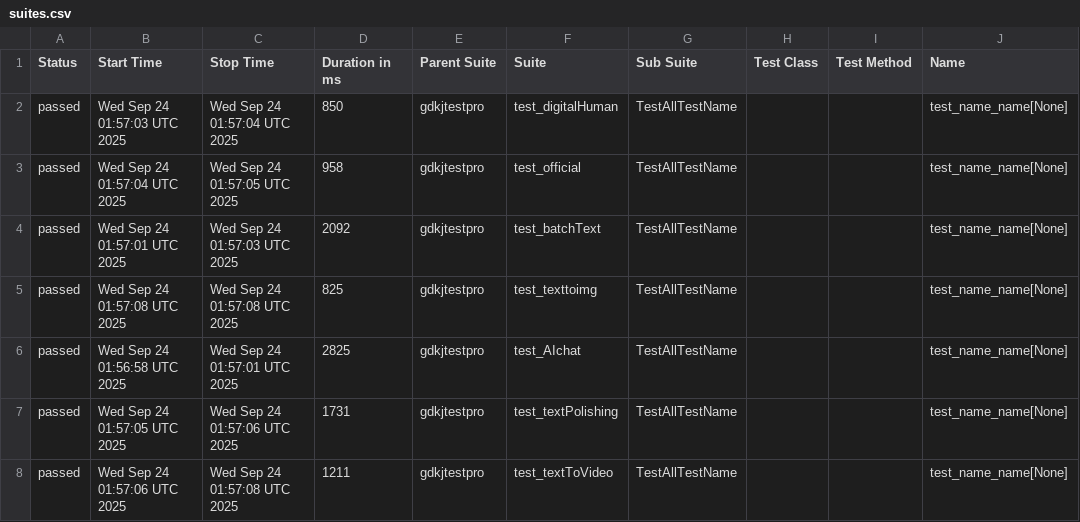
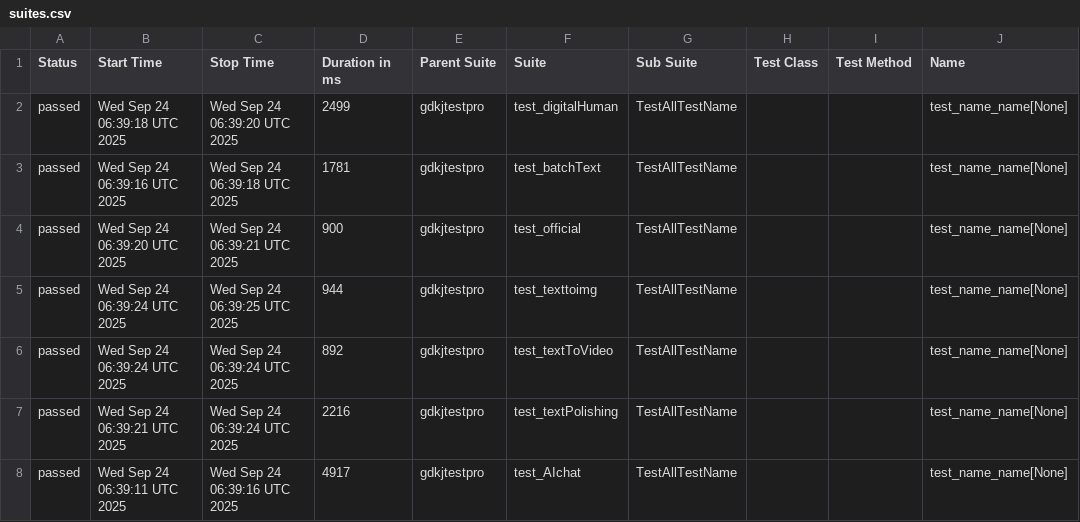
Before and after one commit to cmd-is-xka/gdkj, a CSV file: data/suites.csv, drawn as a sheet; only a part is shown; the diff names each change by its address in the sheet, - before the commit and + after, or states it on an @@ line.

```diff
--- a/data/suites.csv
+++ b/data/suites.csv
-B2 (Start Time): Wed Sep 24 01:57:03 UTC 2025
+B2 (Start Time): Wed Sep 24 06:39:18 UTC 2025
-C2 (Stop Time): Wed Sep 24 01:57:04 UTC 2025
+C2 (Stop Time): Wed Sep 24 06:39:20 UTC 2025
-D2 (Duration in ms): 850
+D2 (Duration in ms): 2499
-B3 (Start Time): Wed Sep 24 01:57:04 UTC 2025
+B3 (Start Time): Wed Sep 24 06:39:16 UTC 2025
-C3 (Stop Time): Wed Sep 24 01:57:05 UTC 2025
+C3 (Stop Time): Wed Sep 24 06:39:18 UTC 2025
-D3 (Duration in ms): 958
+D3 (Duration in ms): 1781
-F3 (Suite): test_official
+F3 (Suite): test_batchText
-B4 (Start Time): Wed Sep 24 01:57:01 UTC 2025
+B4 (Start Time): Wed Sep 24 06:39:20 UTC 2025
-C4 (Stop Time): Wed Sep 24 01:57:03 UTC 2025
+C4 (Stop Time): Wed Sep 24 06:39:21 UTC 2025
-D4 (Duration in ms): 2092
+D4 (Duration in ms): 900
-F4 (Suite): test_batchText
+F4 (Suite): test_official
-B5 (Start Time): Wed Sep 24 01:57:08 UTC 2025
+B5 (Start Time): Wed Sep 24 06:39:24 UTC 2025
-C5 (Stop Time): Wed Sep 24 01:57:08 UTC 2025
+C5 (Stop Time): Wed Sep 24 06:39:25 UTC 2025
-D5 (Duration in ms): 825
+D5 (Duration in ms): 944
-B6 (Start Time): Wed Sep 24 01:56:58 UTC 2025
+B6 (Start Time): Wed Sep 24 06:39:24 UTC 2025
-C6 (Stop Time): Wed Sep 24 01:57:01 UTC 2025
+C6 (Stop Time): Wed Sep 24 06:39:24 UTC 2025
-D6 (Duration in ms): 2825
+D6 (Duration in ms): 892
-F6 (Suite): test_AIchat
+F6 (Suite): test_textToVideo
-B7 (Start Time): Wed Sep 24 01:57:05 UTC 2025
+B7 (Start Time): Wed Sep 24 06:39:21 UTC 2025
-C7 (Stop Time): Wed Sep 24 01:57:06 UTC 2025
+C7 (Stop Time): Wed Sep 24 06:39:24 UTC 2025
-D7 (Duration in ms): 1731
+D7 (Duration in ms): 2216
-B8 (Start Time): Wed Sep 24 01:57:06 UTC 2025
+B8 (Start Time): Wed Sep 24 06:39:11 UTC 2025
-C8 (Stop Time): Wed Sep 24 01:57:08 UTC 2025
+C8 (Stop Time): Wed Sep 24 06:39:16 UTC 2025
-D8 (Duration in ms): 1211
+D8 (Duration in ms): 4917
-F8 (Suite): test_textToVideo
+F8 (Suite): test_AIchat
```
Also changed, not shown: 28 other files.
